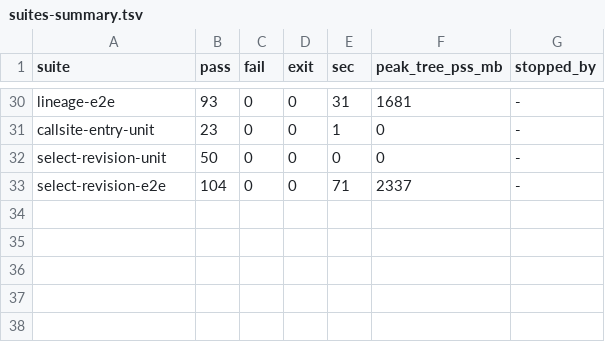
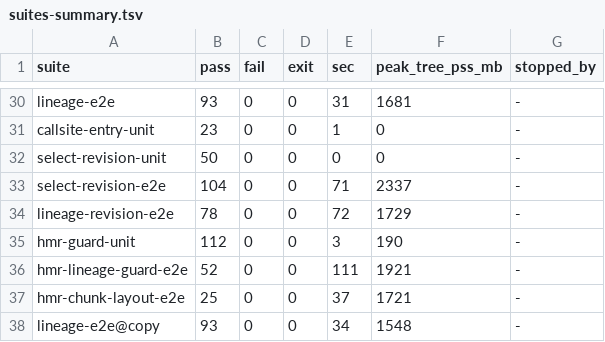
Before and after one commit to mizuki1024/Visual-Computing-IDE, a TSV file: docs/07c-hmr-final-safety-results/suites/suites-summary.tsv, drawn as a sheet; only a part is shown, gaps mark what is left out; the diff names each change by its address in the sheet, - before the commit and + after, or states it on an @@ line.

```diff
--- a/docs/07c-hmr-final-safety-results/suites/suites-summary.tsv
+++ b/docs/07c-hmr-final-safety-results/suites/suites-summary.tsv
+row 34: lineage-revision-e2e | 78 | 0 | 0 | 72 | 1729 | -
+row 35: hmr-guard-unit | 112 | 0 | 0 | 3 | 190 | -
+row 36: hmr-lineage-guard-e2e | 52 | 0 | 0 | 111 | 1921 | -
+row 37: hmr-chunk-layout-e2e | 25 | 0 | 0 | 37 | 1721 | -
+row 38: lineage-e2e@copy | 93 | 0 | 0 | 34 | 1548 | -
```
Also changed, not shown: 13 other files.
